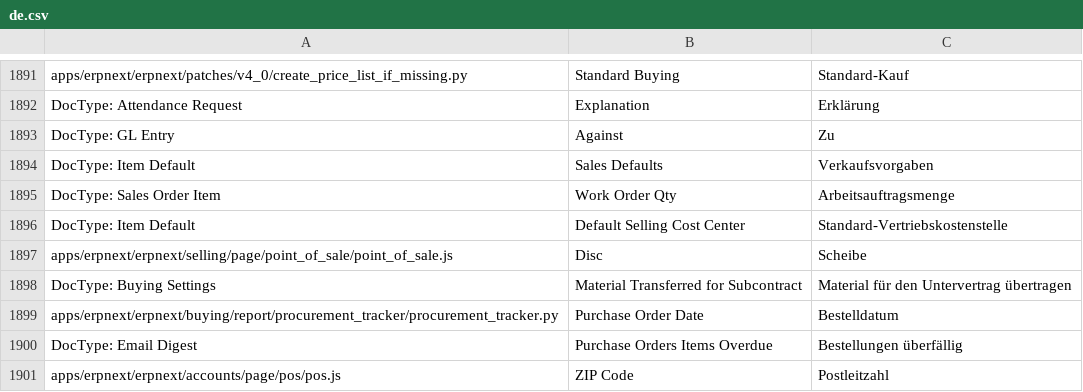
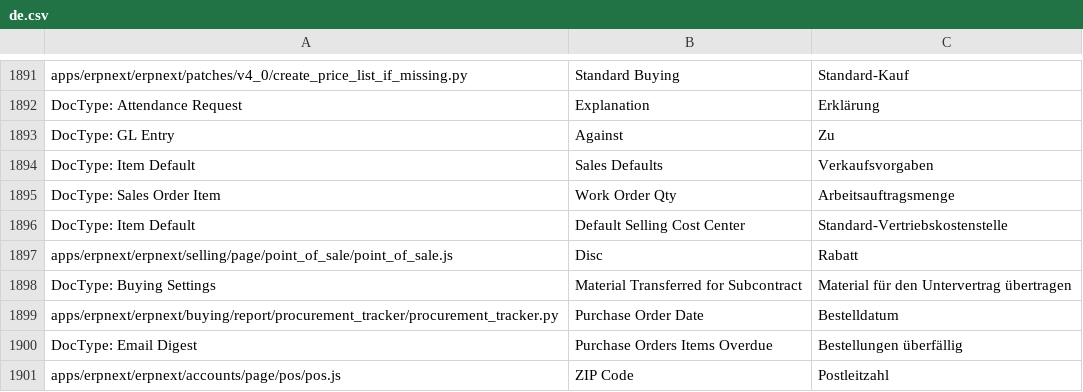
Before and after one commit to libracore/erpnext, a CSV file: erpnext/translations/de.csv, drawn as a sheet; only a part is shown, gaps mark what is left out.

Commit message:
improved translation

```diff
--- a/erpnext/translations/de.csv
+++ b/erpnext/translations/de.csv
@@ -1945,3 +1945,3 @@ DocType: Sales Order Item,Work Order Qty,Arbeitsauftragsmenge
 DocType: Item Default,Default Selling Cost Center,Standard-Vertriebskostenstelle
-apps/erpnext/erpnext/selling/page/point_of_sale/point_of_sale.js,Disc,Scheibe
+apps/erpnext/erpnext/selling/page/point_of_sale/point_of_sale.js,Disc,Rabatt
 DocType: Buying Settings,Material Transferred for Subcontract,Material für den Untervertrag übertragen
```
